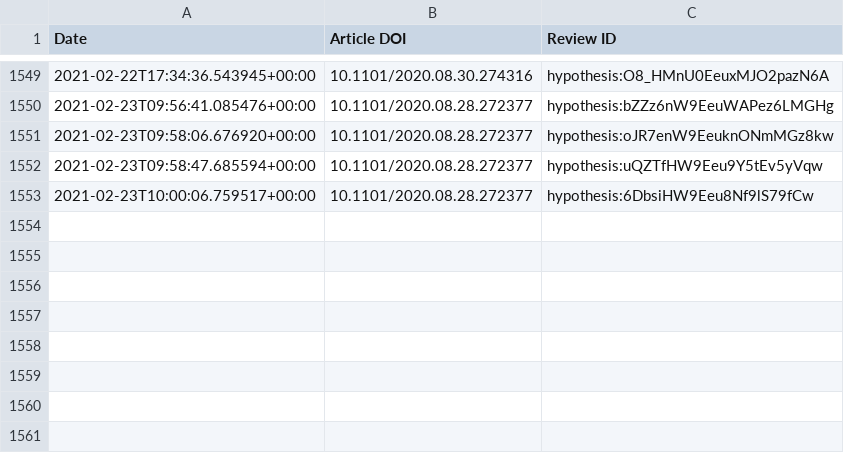
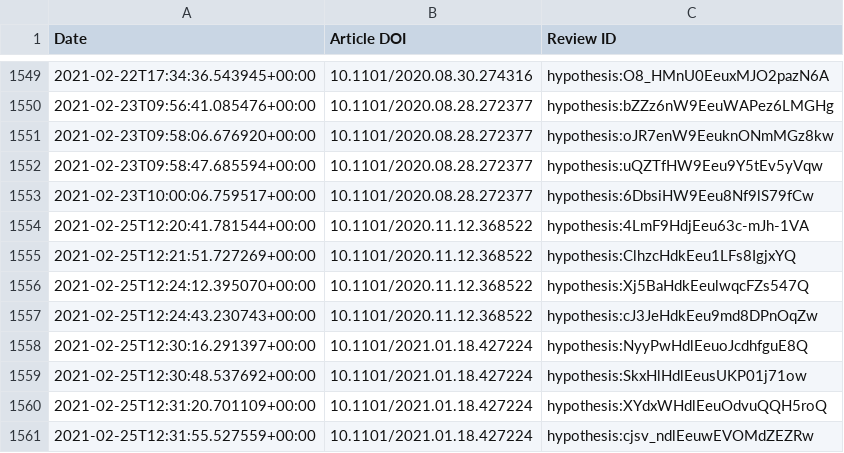
Before and after one commit to sciety/sciety, a CSV file: data/reviews/b560187e-f2fb-4ff9-a861-a204f3fc0fb0.csv, drawn as a sheet; only a part is shown, gaps mark what is left out.

Commit message:
Update event data

```diff
--- a/data/reviews/b560187e-f2fb-4ff9-a861-a204f3fc0fb0.csv
+++ b/data/reviews/b560187e-f2fb-4ff9-a861-a204f3fc0fb0.csv
@@ -1553 +1553,9 @@ Date,Article DOI,Review ID
 2021-02-23T10:00:06.759517+00:00,10.1101/2020.08.28.272377,hypothesis:6DbsiHW9Eeu8Nf9lS79fCw
+2021-02-25T12:20:41.781544+00:00,10.1101/2020.11.12.368522,hypothesis:4LmF9HdjEeu63c-mJh-1VA
+2021-02-25T12:21:51.727269+00:00,10.1101/2020.11.12.368522,hypothesis:ClhzcHdkEeu1LFs8IgjxYQ
+2021-02-25T12:24:12.395070+00:00,10.1101/2020.11.12.368522,hypothesis:Xj5BaHdkEeulwqcFZs547Q
+2021-02-25T12:24:43.230743+00:00,10.1101/2020.11.12.368522,hypothesis:cJ3JeHdkEeu9md8DPnOqZw
+2021-02-25T12:30:16.291397+00:00,10.1101/2021.01.18.427224,hypothesis:NyyPwHdlEeuoJcdhfguE8Q
+2021-02-25T12:30:48.537692+00:00,10.1101/2021.01.18.427224,hypothesis:SkxHlHdlEeusUKP01j71ow
+2021-02-25T12:31:20.701109+00:00,10.1101/2021.01.18.427224,hypothesis:XYdxWHdlEeuOdvuQQH5roQ
+2021-02-25T12:31:55.527559+00:00,10.1101/2021.01.18.427224,hypothesis:cjsv_ndlEeuwEVOMdZEZRw
```
Also changed, not shown: data/reviews/19b7464a-edbe-42e8-b7cc-04d1eb1f7332.csv, 1 other file.
